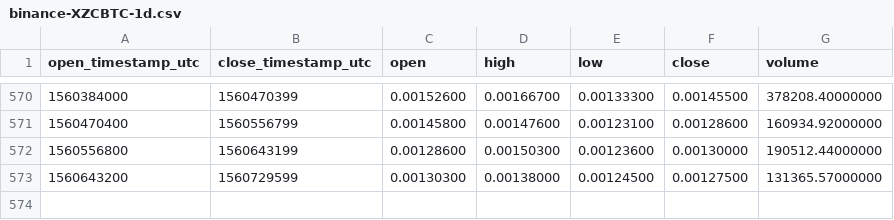
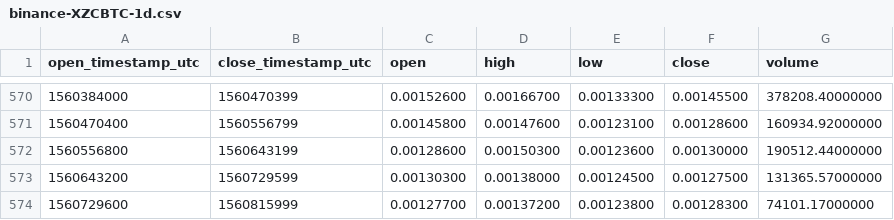
Before and after one commit to cryptobigbro/binance-XZCBTC, a CSV file: binance-XZCBTC-1d.csv, drawn as a sheet; only a part is shown, gaps mark what is left out; the diff names each change by its address in the sheet, - before the commit and + after, or states it on an @@ line.

Commit message:
Update OHLCV data.

```diff
--- a/binance-XZCBTC-1d.csv
+++ b/binance-XZCBTC-1d.csv
+row 574: 1560729600 | 1560815999 | 0.00127700 | 0.00137200 | 0.00123800 | 0.00128300 | 74101.17000000
```
Also changed, not shown: 1 other file.
